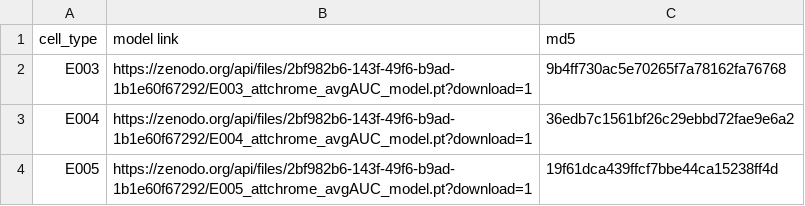
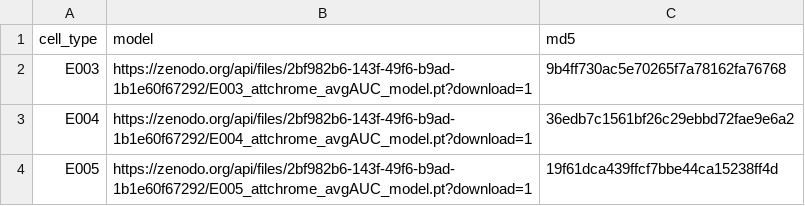
Before and after one commit to kipoi/models, a TSV file: AttentiveChrome/models.tsv, drawn as a sheet; only a part is shown.

Commit message:
Update models.tsv

```diff
--- a/AttentiveChrome/models.tsv
+++ b/AttentiveChrome/models.tsv
@@ -1,2 +1,2 @@
-cell_type	model link	md5
+cell_type	model	md5
 E003	https://zenodo.org/api/files/2bf982b6-143f-49f6-b9ad-1b1e60f67292/E003_attchrome_avgAUC_model.pt?download=1	9b4ff730ac5e70265f7a78162fa76768
```
